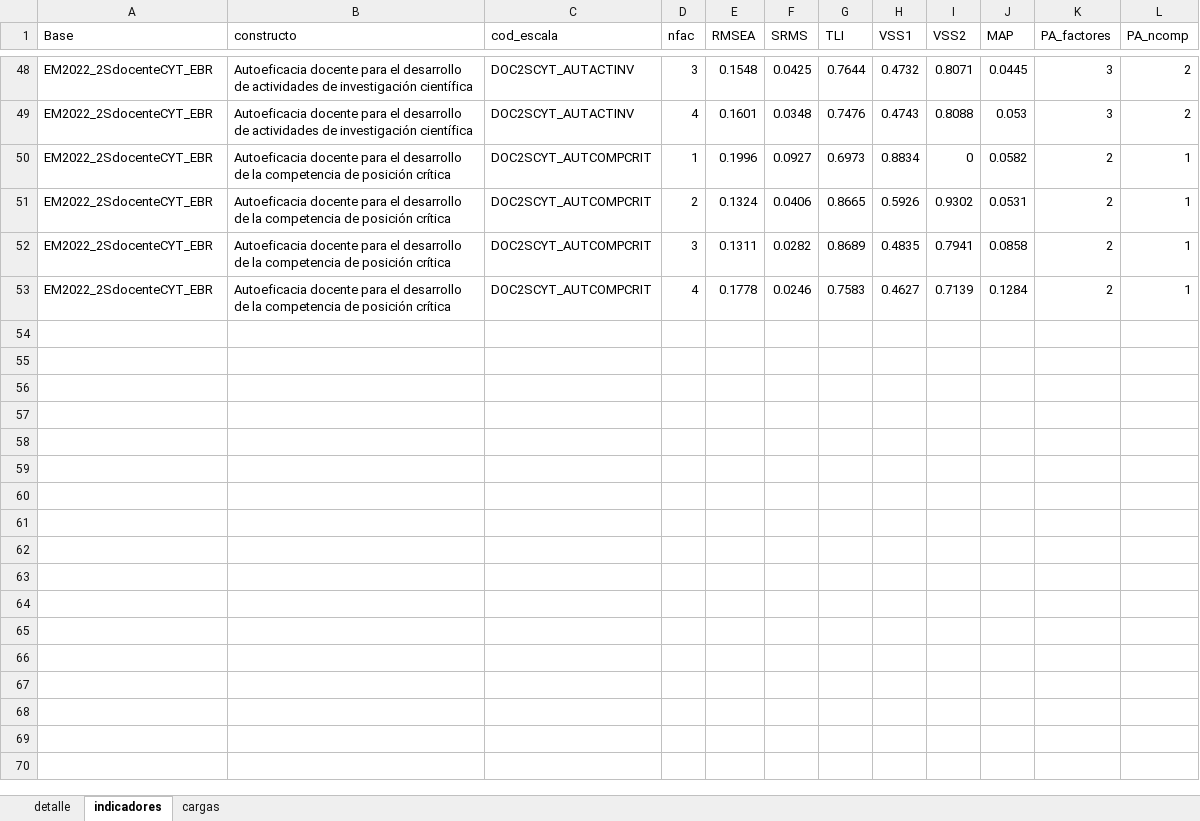
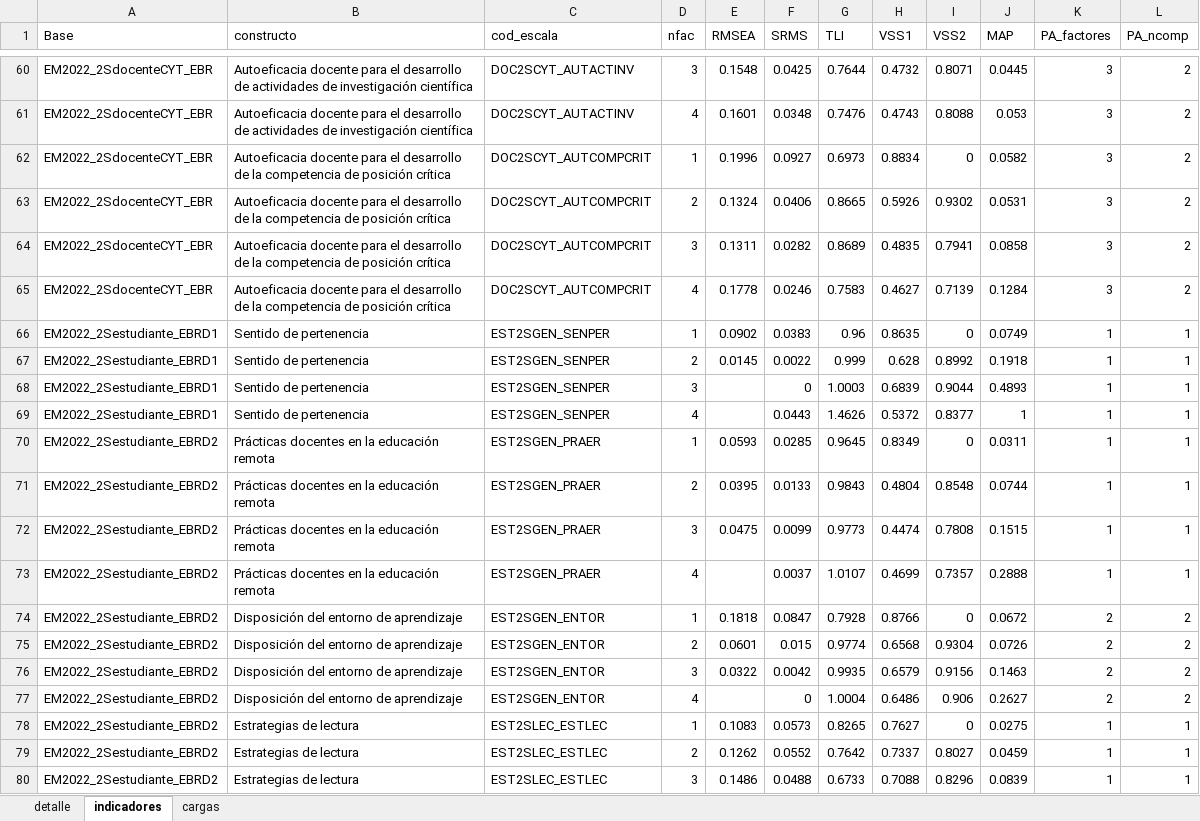
Before and after one commit to diegohc1/EM22, an Excel workbook: 02-reportes-scripts/02-psicometrico/00-efa/00-efa-indicadores.xlsx, sheet indicadores, drawn as a sheet; only a part is shown, gaps mark what is left out; values as stored, in another font and other column widths than the file's, no borders; addresses are those after the commit; the diff covers the shown part only; the diff names each change by its address in the sheet, - before the commit and + after, or states it on an @@ line.

```diff
--- a/02-reportes-scripts/02-psicometrico/00-efa/00-efa-indicadores.xlsx (sheet indicadores)
+++ b/02-reportes-scripts/02-psicometrico/00-efa/00-efa-indicadores.xlsx (sheet indicadores)
-K62:K65 (PA_factores): 2
+K62:K65 (PA_factores): 3
-L62:L65 (PA_ncomp): 1
+L62:L65 (PA_ncomp): 2
+row 66: EM2022_2Sestudiante_EBRD1 | Sentido de pertenencia | EST2SGEN_SENPER | 1 | 0.0902 | 0.0383 | 0.96 | 0.8635 | 0 | 0.0749 | 1 | 1
+row 67: EM2022_2Sestudiante_EBRD1 | Sentido de pertenencia | EST2SGEN_SENPER | 2 | 0.0145 | 0.0022 | 0.999 | 0.628 | 0.8992 | 0.1918 | 1 | 1
+row 68: EM2022_2Sestudiante_EBRD1 | Sentido de pertenencia | EST2SGEN_SENPER | 3 |  | 0 | 1.0003 | 0.6839 | 0.9044 | 0.4893 | 1 | 1
+row 69: EM2022_2Sestudiante_EBRD1 | Sentido de pertenencia | EST2SGEN_SENPER | 4 |  | 0.0443 | 1.4626 | 0.5372 | 0.8377 | 1 | 1 | 1
+row 70: EM2022_2Sestudiante_EBRD2 | Prácticas docentes en la educación remota | EST2SGEN_PRAER | 1 | 0.0593 | 0.0285 | 0.9645 | 0.8349 | 0 | 0.0311 | 1 | 1
+row 71: EM2022_2Sestudiante_EBRD2 | Prácticas docentes en la educación remota | EST2SGEN_PRAER | 2 | 0.0395 | 0.0133 | 0.9843 | 0.4804 | 0.8548 | 0.0744 | 1 | 1
+row 72: EM2022_2Sestudiante_EBRD2 | Prácticas docentes en la educación remota | EST2SGEN_PRAER | 3 | 0.0475 | 0.0099 | 0.9773 | 0.4474 | 0.7808 | 0.1515 | 1 | 1
+row 73: EM2022_2Sestudiante_EBRD2 | Prácticas docentes en la educación remota | EST2SGEN_PRAER | 4 |  | 0.0037 | 1.0107 | 0.4699 | 0.7357 | 0.2888 | 1 | 1
+row 74: EM2022_2Sestudiante_EBRD2 | Disposición del entorno de aprendizaje | EST2SGEN_ENTOR | 1 | 0.1818 | 0.0847 | 0.7928 | 0.8766 | 0 | 0.0672 | 2 | 2
+row 75: EM2022_2Sestudiante_EBRD2 | Disposición del entorno de aprendizaje | EST2SGEN_ENTOR | 2 | 0.0601 | 0.015 | 0.9774 | 0.6568 | 0.9304 | 0.0726 | 2 | 2
+row 76: EM2022_2Sestudiante_EBRD2 | Disposición del entorno de aprendizaje | EST2SGEN_ENTOR | 3 | 0.0322 | 0.0042 | 0.9935 | 0.6579 | 0.9156 | 0.1463 | 2 | 2
+row 77: EM2022_2Sestudiante_EBRD2 | Disposición del entorno de aprendizaje | EST2SGEN_ENTOR | 4 |  | 0 | 1.0004 | 0.6486 | 0.906 | 0.2627 | 2 | 2
+row 78: EM2022_2Sestudiante_EBRD2 | Estrategias de lectura | EST2SLEC_ESTLEC | 1 | 0.1083 | 0.0573 | 0.8265 | 0.7627 | 0 | 0.0275 | 1 | 1
+row 79: EM2022_2Sestudiante_EBRD2 | Estrategias de lectura | EST2SLEC_ESTLEC | 2 | 0.1262 | 0.0552 | 0.7642 | 0.7337 | 0.8027 | 0.0459 | 1 | 1
+row 80: EM2022_2Sestudiante_EBRD2 | Estrategias de lectura | EST2SLEC_ESTLEC | 3 | 0.1486 | 0.0488 | 0.6733 | 0.7088 | 0.8296 | 0.0839 | 1 | 1
```
Also changed, not shown: 33 added rows and 4 edited cells elsewhere in this sheet, sheet cargas, 02-reportes-scripts/00-acomodaciones/03-valores-perdidos-indices.xlsx, 02-reportes-scripts/00-acomodaciones/05-inspeccion-corr.xlsx, 6 other files.
